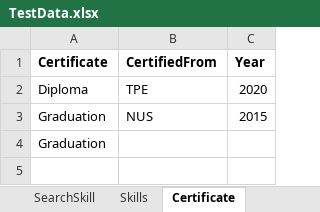
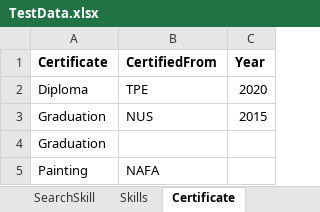
Before and after one commit to amanbansalnz/Standard-task-Automation, an Excel workbook: MarsFramework/ExcelData/TestData.xlsx, sheet Certificate, drawn as a sheet; values as stored, in another font and other column widths than the file's, no borders; the diff names each change by its address in the sheet, - before the commit and + after, or states it on an @@ line.

Commit message:
Neagative test cases for Certificate Included

```diff
--- a/MarsFramework/ExcelData/TestData.xlsx (sheet Certificate)
+++ b/MarsFramework/ExcelData/TestData.xlsx (sheet Certificate)
+row 5: Painting | NAFA
```
Also changed, not shown: 8 other files.
